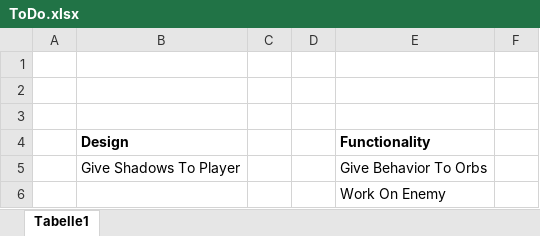
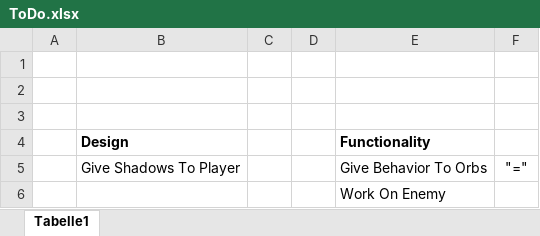
Before and after one commit to P-Pimentinha/EscapeNamekGODOT, an Excel workbook: Documents/ToDo.xlsx, sheet Tabelle1, drawn as a sheet; values as stored, in another font and other column widths than the file's, no borders; the diff names each change by its address in the sheet, - before the commit and + after, or states it on an @@ line.

```diff
--- a/Documents/ToDo.xlsx (sheet Tabelle1)
+++ b/Documents/ToDo.xlsx (sheet Tabelle1)
-F5: (empty)
+F5: "="
```
Also changed, not shown: 4 other files.
